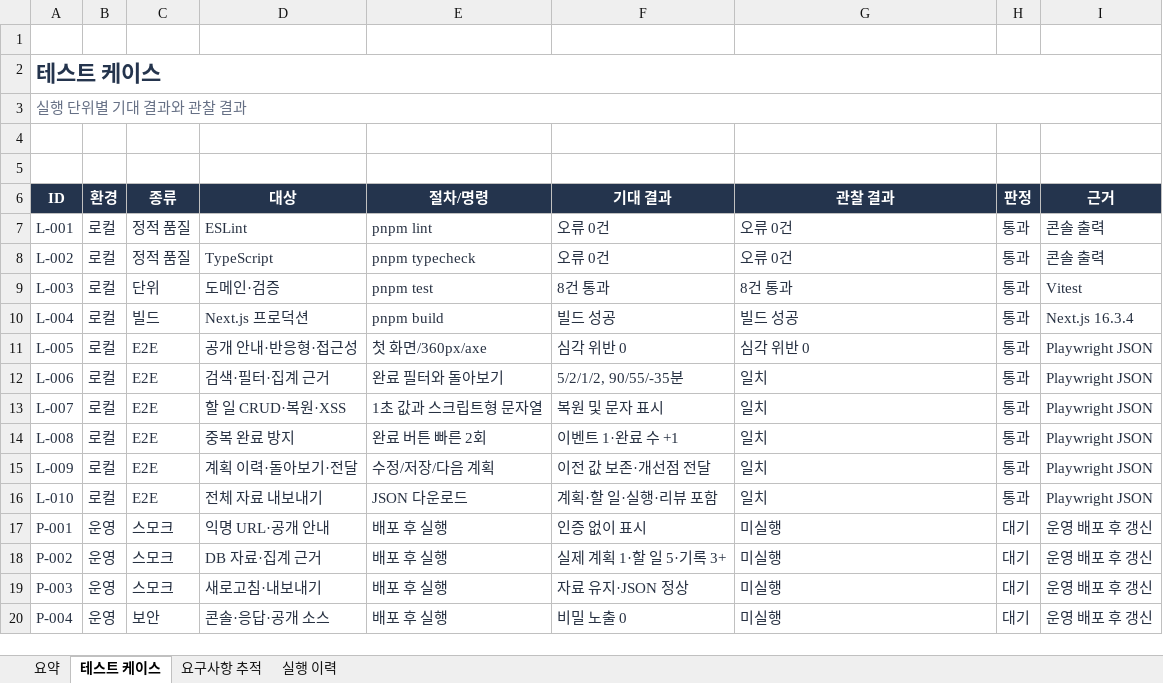
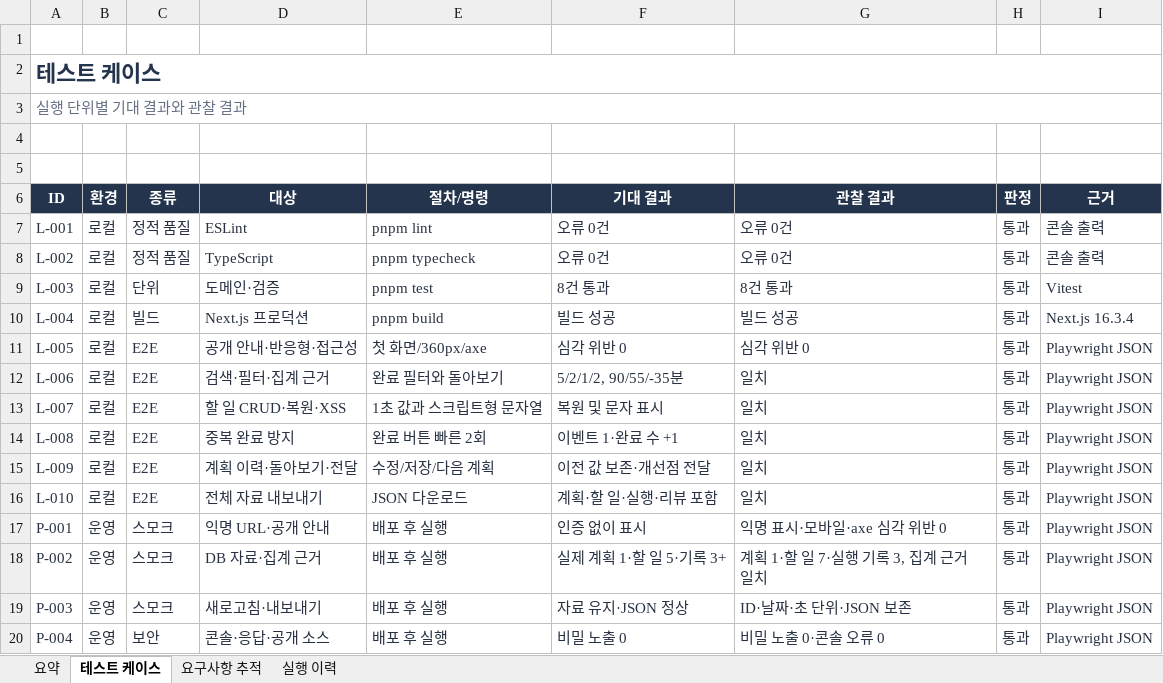
Before and after one commit to hyeseong-dev/plandosee, an Excel workbook: outputs/01a08aec-efc7-7340-b823-2e03084046dd/plandosee-test-evidence.xlsx, sheet 테스트 케이스, drawn as a sheet; values as stored, in another font and other column widths than the file's, no borders; conditional formats not drawn; the diff names each change by its address in the sheet, - before the commit and + after, or states it on an @@ line.

```diff
--- a/outputs/01a08aec-efc7-7340-b823-2e03084046dd/plandosee-test-evidence.xlsx (sheet 테스트 케이스)
+++ b/outputs/01a08aec-efc7-7340-b823-2e03084046dd/plandosee-test-evidence.xlsx (sheet 테스트 케이스)
-G17 (관찰 결과): 미실행
+G17 (관찰 결과): 익명 표시·모바일·axe 심각 위반 0
-H17:H20 (판정): 대기
+H17:H20 (판정): 통과
-I17:I20 (근거): 운영 배포 후 갱신
+I17:I20 (근거): Playwright JSON
-G18 (관찰 결과): 미실행
+G18 (관찰 결과): 계획 1·할 일 7·실행 기록 3, 집계 근거 일치
-G19 (관찰 결과): 미실행
+G19 (관찰 결과): ID·날짜·초 단위·JSON 보존
-G20 (관찰 결과): 미실행
+G20 (관찰 결과): 비밀 노출 0·콘솔 오류 0
```
Also changed, not shown: sheet 실행 이력, sheet 요약, sheet 요구사항 추적, 4 other files.
